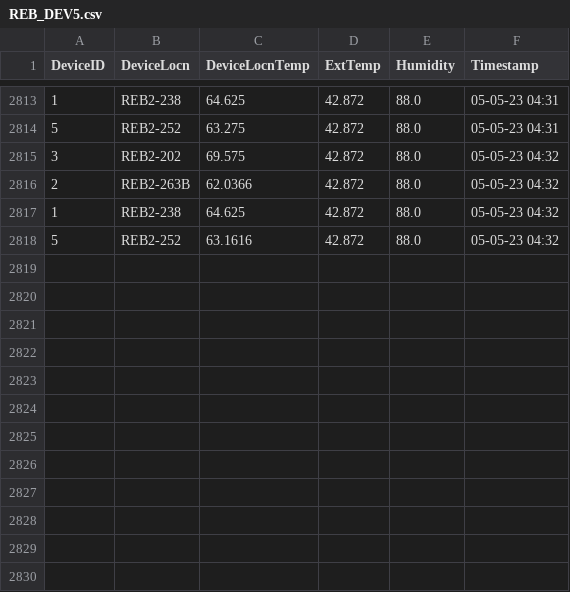
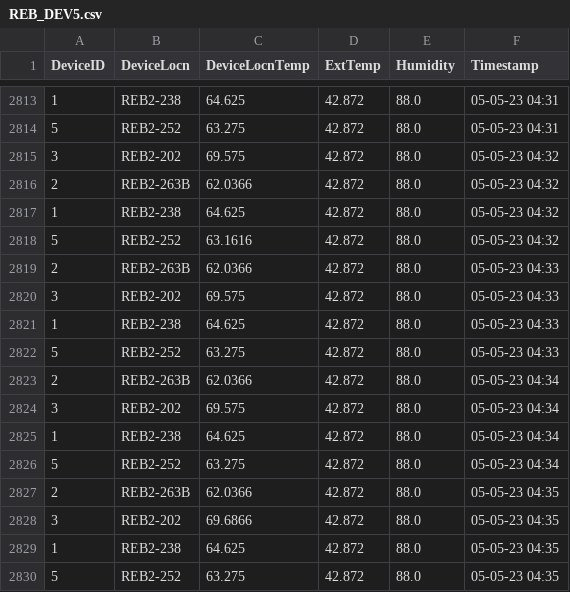
Before and after one commit to adisarun30/TemperatureLog, a CSV file: REB_DEV5.csv, drawn as a sheet; only a part is shown, gaps mark what is left out.

Commit message:
Temperature log commit from DEV_all_Device at Fri May  5 04:36:22 2023

```diff
--- a/REB_DEV5.csv
+++ b/REB_DEV5.csv
@@ -2818 +2818,13 @@ DeviceID,DeviceLocn,DeviceLocnTemp,ExtTemp,Humidity,Timestamp
 5,REB2-252,63.1616,42.872,88.0,05-05-23 04:32
+2,REB2-263B,62.0366,42.872,88.0,05-05-23 04:33
+3,REB2-202,69.575,42.872,88.0,05-05-23 04:33
+1,REB2-238,64.625,42.872,88.0,05-05-23 04:33
+5,REB2-252,63.275,42.872,88.0,05-05-23 04:33
+2,REB2-263B,62.0366,42.872,88.0,05-05-23 04:34
+3,REB2-202,69.575,42.872,88.0,05-05-23 04:34
+1,REB2-238,64.625,42.872,88.0,05-05-23 04:34
+5,REB2-252,63.275,42.872,88.0,05-05-23 04:34
+2,REB2-263B,62.0366,42.872,88.0,05-05-23 04:35
+3,REB2-202,69.6866,42.872,88.0,05-05-23 04:35
+1,REB2-238,64.625,42.872,88.0,05-05-23 04:35
+5,REB2-252,63.275,42.872,88.0,05-05-23 04:35
```
